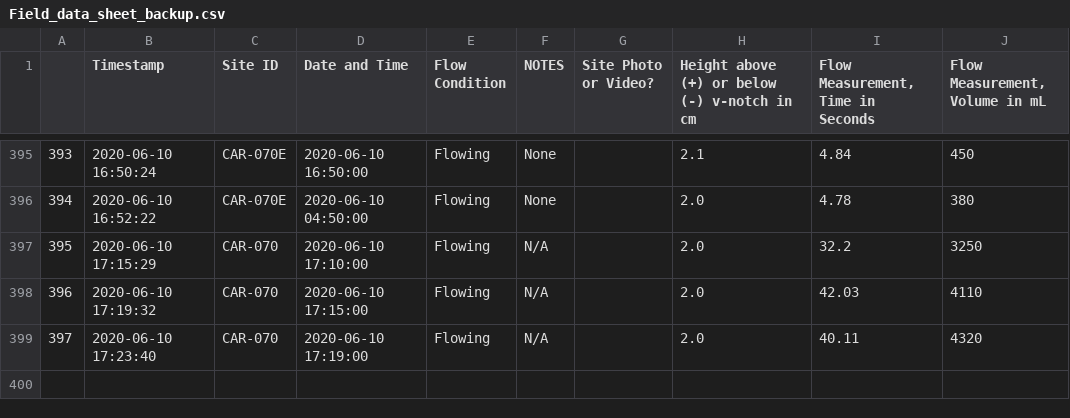
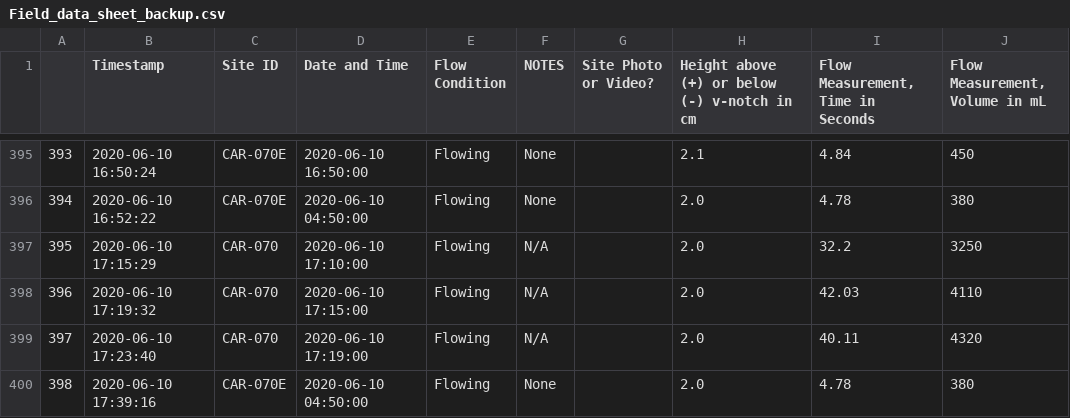
Before and after one commit to 5025-Main/2020_County_LowFlow, a CSV file: Ancillary_files/FDS/Field_data_sheet_backup.csv, drawn as a sheet; only a part is shown, gaps mark what is left out; the diff names each change by its address in the sheet, - before the commit and + after, or states it on an @@ line.

```diff
--- a/Ancillary_files/FDS/Field_data_sheet_backup.csv
+++ b/Ancillary_files/FDS/Field_data_sheet_backup.csv
+row 400: 398 | 2020-06-10 17:39:16 | CAR-070E | 2020-06-10 04:50:00 | Flowing | None |  | 2.0 | 4.78 | 380
```
Also changed, not shown: Level_and_Flow_output/SDR-041_level_and_flow.csv, 4 other files.
